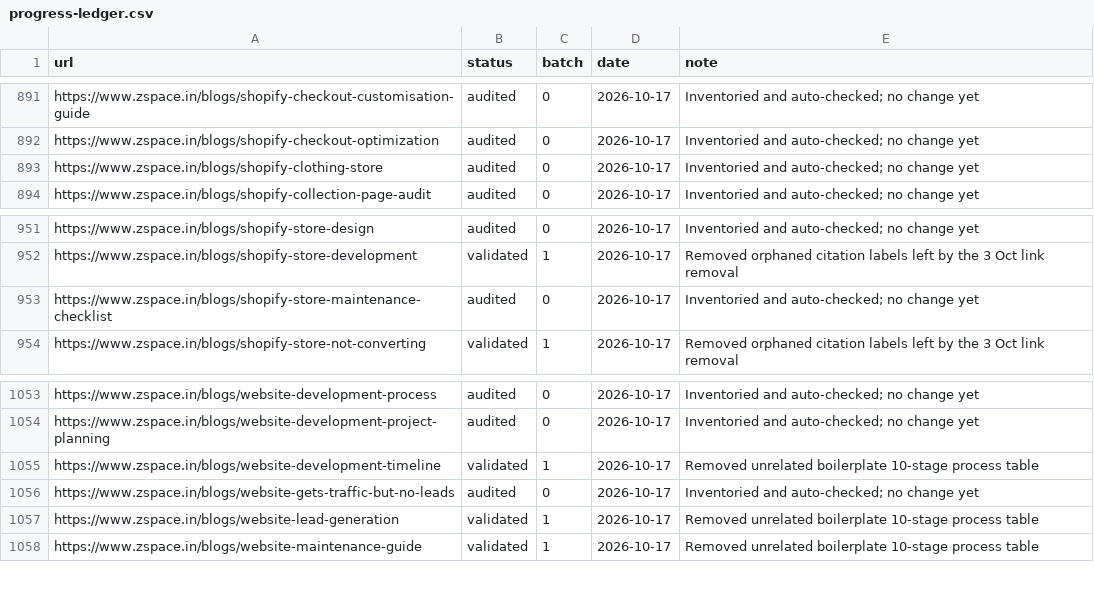
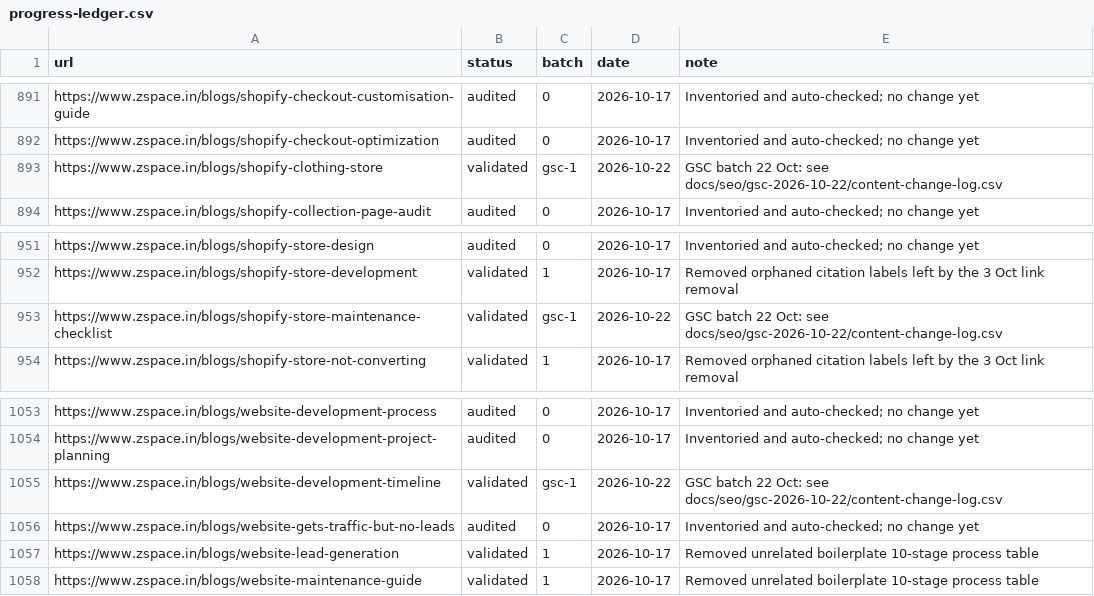
Before and after one commit to Akshit-02/z-agency-website, a CSV file: docs/seo/progress-ledger.csv, drawn as a sheet; only a part is shown, gaps mark what is left out; the diff covers the shown part only.

Commit message:
content update

```diff
--- a/docs/seo/progress-ledger.csv
+++ b/docs/seo/progress-ledger.csv
@@ -892,3 +892,3 @@ https://www.zspace.in/blogs/shopify-checkout-customisation-guide,audited,0,2026-
 https://www.zspace.in/blogs/shopify-checkout-optimization,audited,0,2026-10-17,Inventoried and auto-checked; no change yet
-https://www.zspace.in/blogs/shopify-clothing-store,audited,0,2026-10-17,Inventoried and auto-checked; no change yet
+https://www.zspace.in/blogs/shopify-clothing-store,validated,gsc-1,2026-10-22,GSC batch 22 Oct: see docs/seo/gsc-2026-10-22/content-change-log.csv
 https://www.zspace.in/blogs/shopify-collection-page-audit,audited,0,2026-10-17,Inventoried and auto-checked; no change yet
@@ -952,3 +952,3 @@ https://www.zspace.in/blogs/shopify-store-design,audited,0,2026-10-17,Inventorie
 https://www.zspace.in/blogs/shopify-store-development,validated,1,2026-10-17,Removed orphaned citation labels left by the 3 Oct link removal
-https://www.zspace.in/blogs/shopify-store-maintenance-checklist,audited,0,2026-10-17,Inventoried and auto-checked; no change yet
+https://www.zspace.in/blogs/shopify-store-maintenance-checklist,validated,gsc-1,2026-10-22,GSC batch 22 Oct: see docs/seo/gsc-2026-10-22/content-change-log.csv
 https://www.zspace.in/blogs/shopify-store-not-converting,validated,1,2026-10-17,Removed orphaned citation labels left by the 3 Oct link removal
@@ -1054,3 +1054,3 @@ https://www.zspace.in/blogs/website-development-process,audited,0,2026-10-17,Inv
 https://www.zspace.in/blogs/website-development-project-planning,audited,0,2026-10-17,Inventoried and auto-checked; no change yet
-https://www.zspace.in/blogs/website-development-timeline,validated,1,2026-10-17,Removed unrelated boilerplate 10-stage process table
+https://www.zspace.in/blogs/website-development-timeline,validated,gsc-1,2026-10-22,GSC batch 22 Oct: see docs/seo/gsc-2026-10-22/content-change-log.csv
 https://www.zspace.in/blogs/website-gets-traffic-but-no-leads,audited,0,2026-10-17,Inventoried and auto-checked; no change yet
```
Also changed, not shown: 54 edited cells elsewhere in this file, 24 other files.
